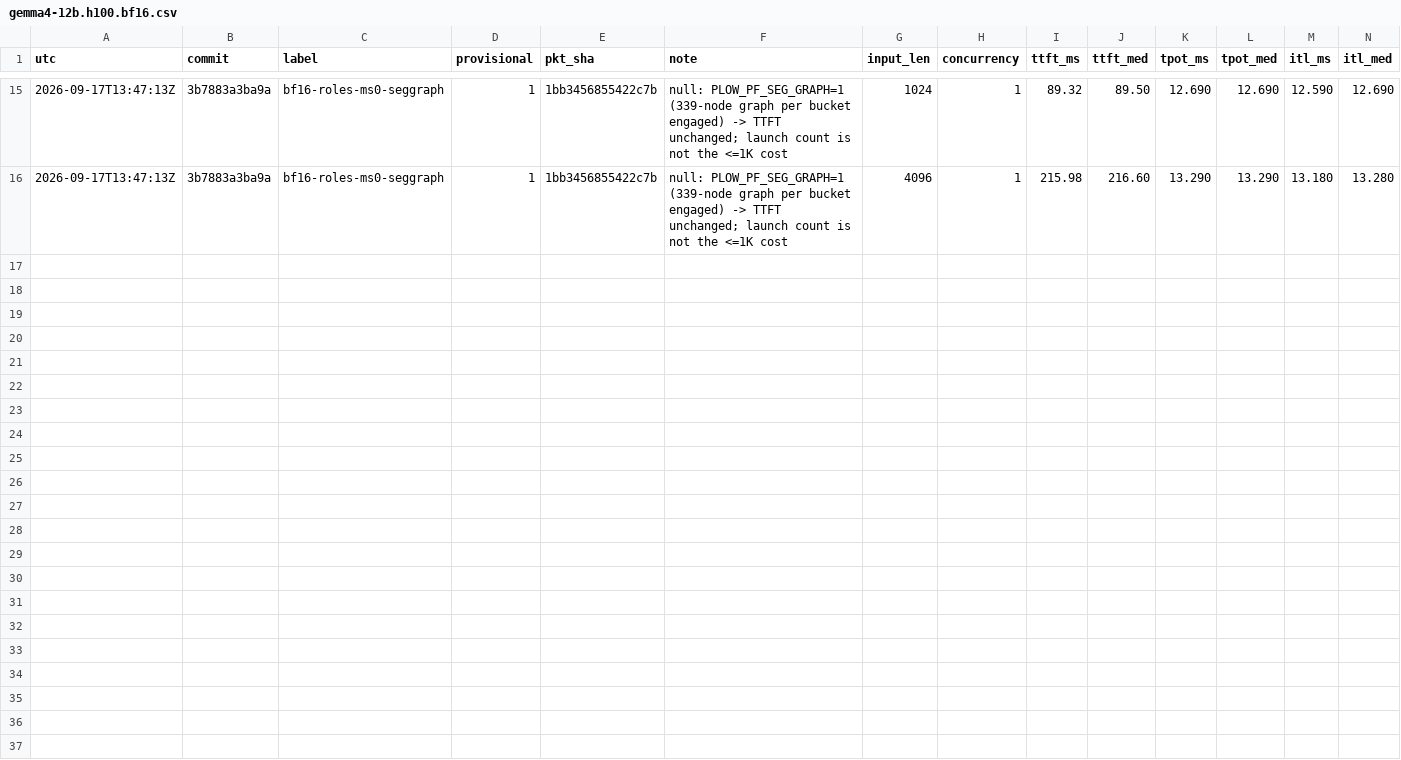
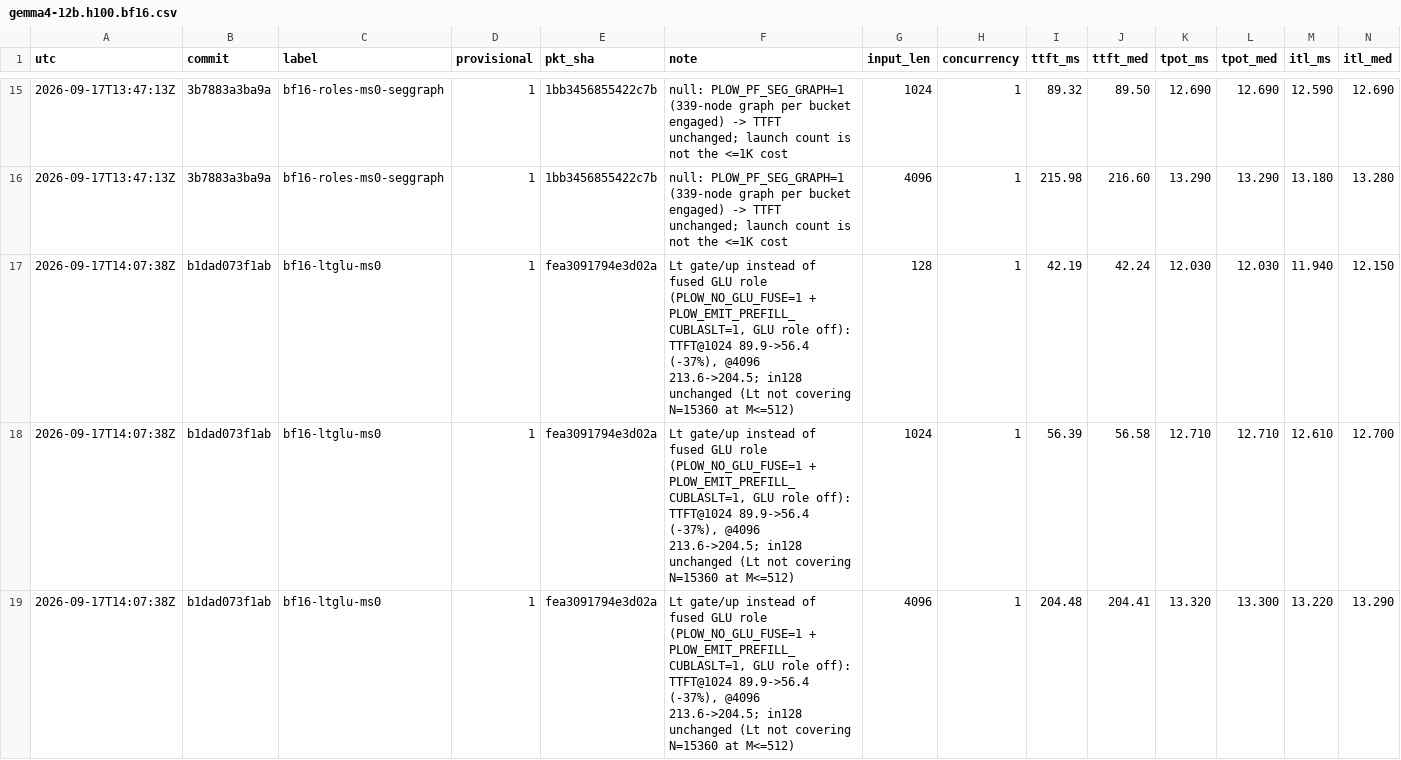
Before and after one commit to infervisor/plow, a CSV file: perf-data/campaign/gemma4-12b.h100.bf16.csv, drawn as a sheet; only a part is shown, gaps mark what is left out; rows hold the shown columns only; the diff names each change by its address in the sheet, - before the commit and + after, or states it on an @@ line.

```diff
--- a/perf-data/campaign/gemma4-12b.h100.bf16.csv
+++ b/perf-data/campaign/gemma4-12b.h100.bf16.csv
+row 17: 2026-09-17T14:07:38Z | b1dad073f1ab | bf16-ltglu-ms0 | 1 | fea3091794e3d02a | Lt gate/up instead of fused GLU role (PLOW_NO_GLU_FUSE=1 + PLOW_EMIT_PREFILL_CUBLASLT=1, GLU role off): TTFT@1024 89.9->56.4 (-37%), @4096 213.6->204.5; in128 unchanged (Lt not covering N=15360 at M<=512) | 128 | 1 | 42.19 | 42.24 | 12.030 | 12.030 | 11.940 | 12.150
+row 18: 2026-09-17T14:07:38Z | b1dad073f1ab | bf16-ltglu-ms0 | 1 | fea3091794e3d02a | Lt gate/up instead of fused GLU role (PLOW_NO_GLU_FUSE=1 + PLOW_EMIT_PREFILL_CUBLASLT=1, GLU role off): TTFT@1024 89.9->56.4 (-37%), @4096 213.6->204.5; in128 unchanged (Lt not covering N=15360 at M<=512) | 1024 | 1 | 56.39 | 56.58 | 12.710 | 12.710 | 12.610 | 12.700
+row 19: 2026-09-17T14:07:38Z | b1dad073f1ab | bf16-ltglu-ms0 | 1 | fea3091794e3d02a | Lt gate/up instead of fused GLU role (PLOW_NO_GLU_FUSE=1 + PLOW_EMIT_PREFILL_CUBLASLT=1, GLU role off): TTFT@1024 89.9->56.4 (-37%), @4096 213.6->204.5; in128 unchanged (Lt not covering N=15360 at M<=512) | 4096 | 1 | 204.48 | 204.41 | 13.320 | 13.300 | 13.220 | 13.290
```
Also changed, not shown: 1 other file.
